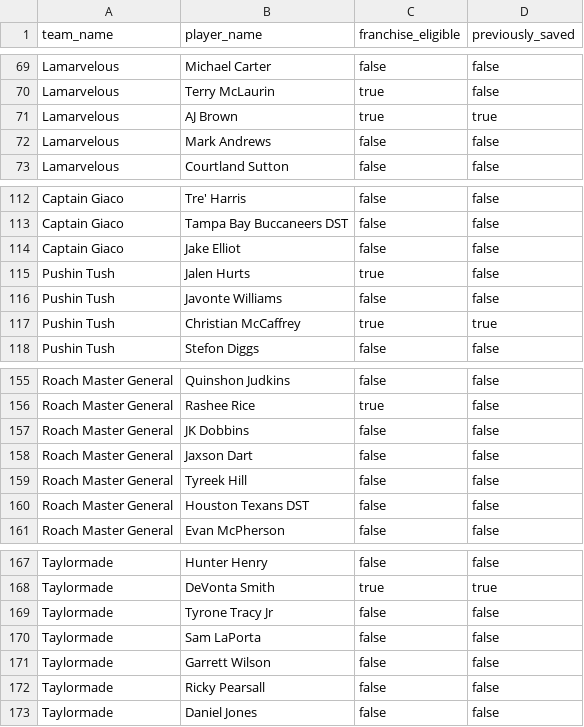
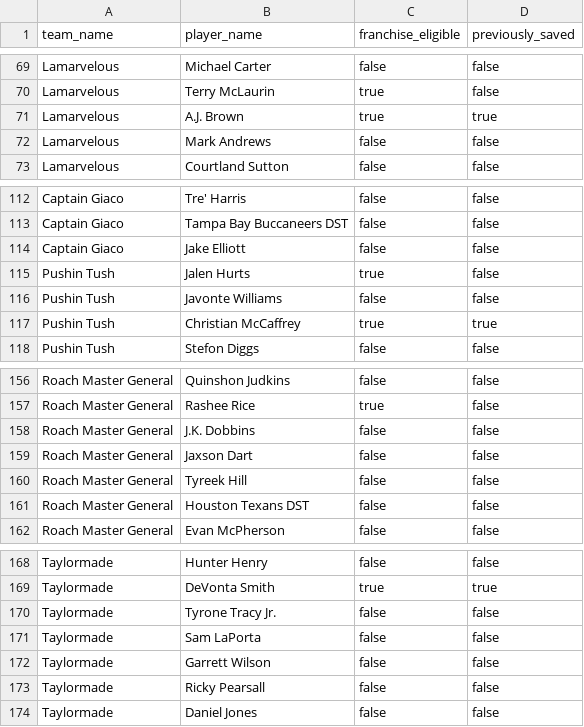
Before and after one commit to maggiojoe2/EPL-Mock-Draft, a CSV file: public/defaults/rosters.csv, drawn as a sheet; only a part is shown, gaps mark what is left out; the diff covers the shown part only.

```diff
--- a/public/defaults/rosters.csv
+++ b/public/defaults/rosters.csv
@@ -70,3 +70,3 @@ Lamarvelous,Michael Carter,false,false
 Lamarvelous,Terry McLaurin,true,false
-Lamarvelous,AJ Brown,true,true
+Lamarvelous,A.J. Brown,true,true
 Lamarvelous,Mark Andrews,false,false
@@ -113,3 +113,3 @@ Captain Giaco,Tre' Harris,false,false
 Captain Giaco,Tampa Bay Buccaneers DST,false,false
-Captain Giaco,Jake Elliot,false,false
+Captain Giaco,Jake Elliott,false,false
 Pushin Tush,Jalen Hurts,true,false
@@ -156,3 +157,3 @@ Roach Master General,Quinshon Judkins,false,false
 Roach Master General,Rashee Rice,true,false
-Roach Master General,JK Dobbins,false,false
+Roach Master General,J.K. Dobbins,false,false
 Roach Master General,Jaxson Dart,false,false
@@ -168,3 +169,3 @@ Taylormade,Hunter Henry,false,false
 Taylormade,DeVonta Smith,true,true
-Taylormade,Tyrone Tracy Jr,false,false
+Taylormade,Tyrone Tracy Jr.,false,false
 Taylormade,Sam LaPorta,false,false
```
Also changed, not shown: 1 added row and 18 edited cells elsewhere in this file.
